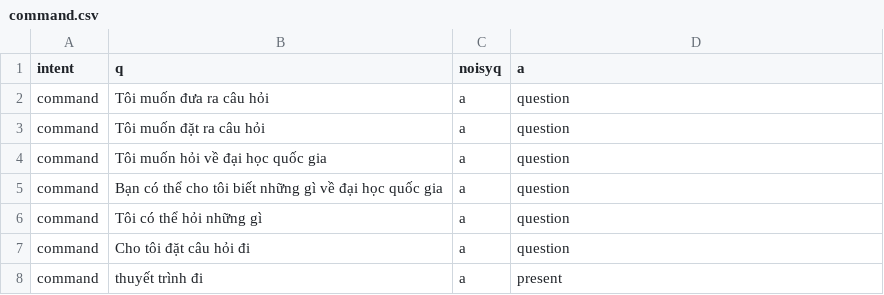
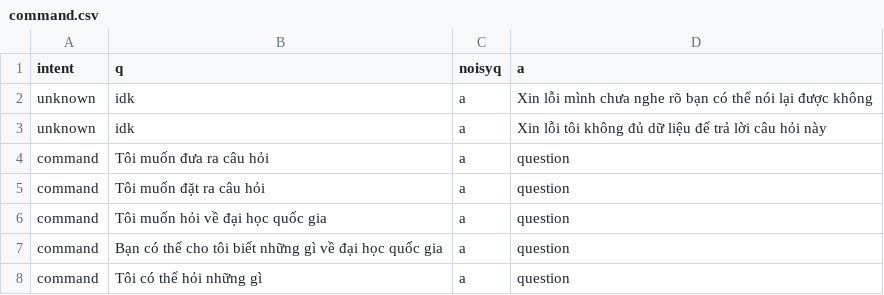
Before and after one commit to trieuhoangan/chu_bot_source, a CSV file: chubot/usingdata/command.csv, drawn as a sheet; only a part is shown; the shorter side is filled out with more unchanged rows.

```diff
--- a/chubot/usingdata/command.csv
+++ b/chubot/usingdata/command.csv
@@ -1,2 +1,4 @@
 intent,q,noisyq,a
+unknown,idk,a,Xin lỗi mình chưa nghe rõ bạn có thể nói lại được không
+unknown,idk,a,Xin lỗi tôi không đủ dữ liệu để trả lời câu hỏi này
 command, Tôi muốn đưa ra câu hỏi,a,question
```
Also changed, not shown: chubot/data/data_function/creat_trainning_data/chitchat.csv, chubot/usingdata/ask_number.csv, 21 other files.
